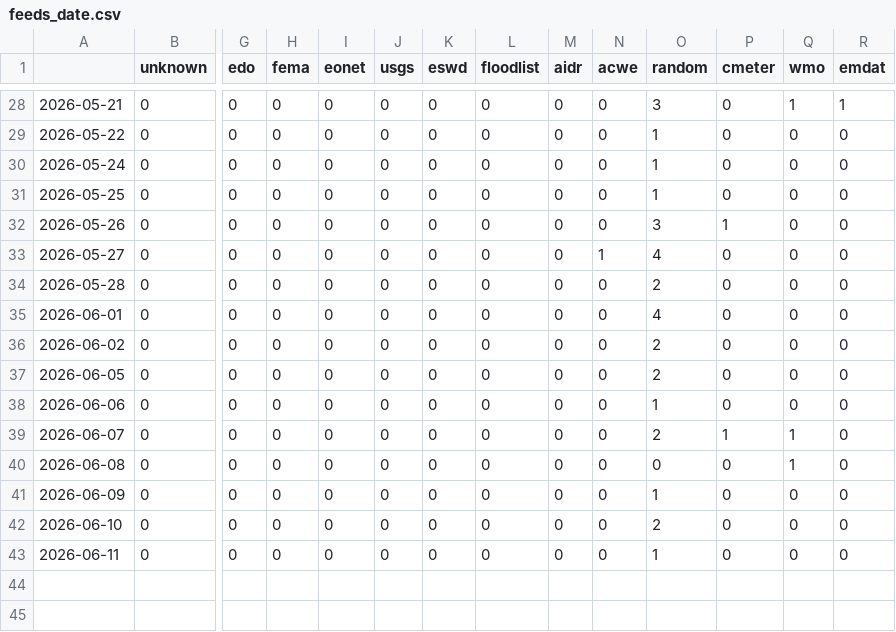
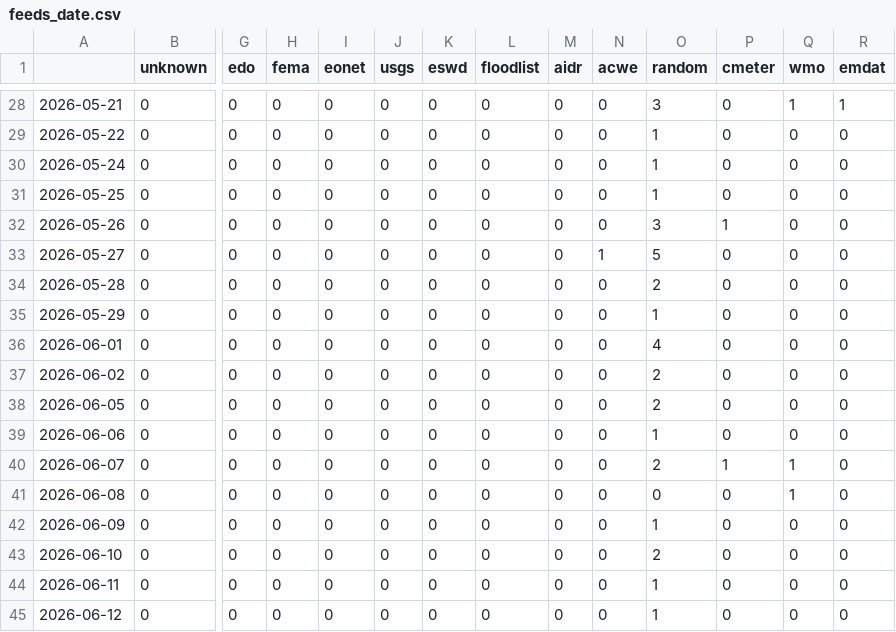
Before and after one commit to kamic-news/koreanExtremes, a CSV file: csv/feeds_date.csv, drawn as a sheet; only a part is shown, gaps mark what is left out; rows hold the shown columns only; the diff names each change by its address in the sheet, - before the commit and + after, or states it on an @@ line.

```diff
--- a/csv/feeds_date.csv
+++ b/csv/feeds_date.csv
-O33 (random): 4
+O33 (random): 5
+row 35: 2026-05-29 | 0 | 0 | 0 | 0 | 0 | 0 | 0 | 0 | 0 | 1 | 0 | 0 | 0
+row 45: 2026-06-12 | 0 | 0 | 0 | 0 | 0 | 0 | 0 | 0 | 0 | 1 | 0 | 0 | 0
```
Also changed, not shown: csv/extremes_date.csv, 5 other files.
